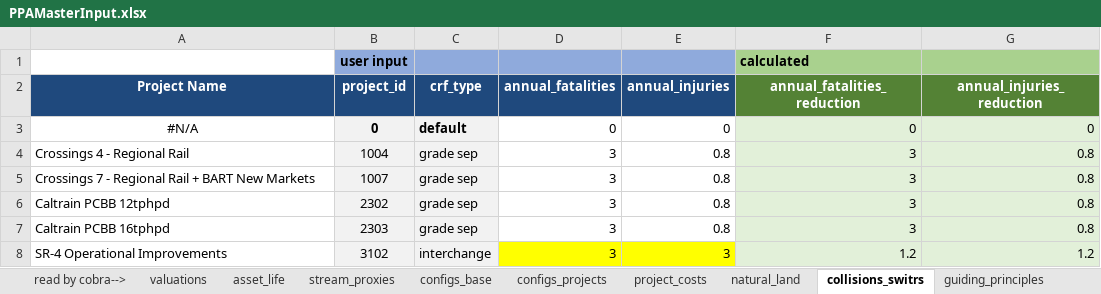
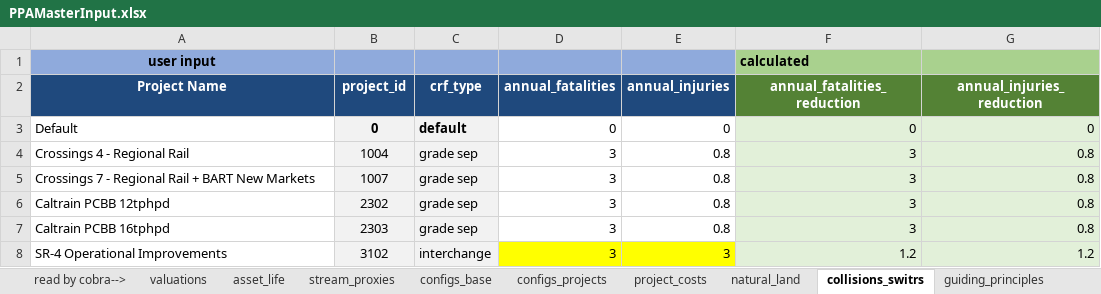
Before and after one commit to BayAreaMetro/travel-model-one, an Excel workbook: utilities/PBA40/metrics/PPAMasterInput.xlsx, sheet collisions_switrs, drawn as a sheet; values as stored, in another font and other column widths than the file's, no borders; removed rows and columns are numbered as before the commit, all else as after; the diff names each change by its address in the sheet, - before the commit and + after, or states it on an @@ line.

Commit message:
Update PPAMasterInput.xlsx

```diff
--- a/utilities/PBA40/metrics/PPAMasterInput.xlsx (sheet collisions_switrs)
+++ b/utilities/PBA40/metrics/PPAMasterInput.xlsx (sheet collisions_switrs)
-row 1:  | user input |  |  |  | calculated
+row 1: user input |  |  |  |  | calculated
-A3 (Project Name): #N/A
+A3 (Project Name): Default
-A3 alignment: center
+A3 alignment: left
```
Also changed, not shown: sheet project_costs, sheet guiding_principles, sheet natural_land.
